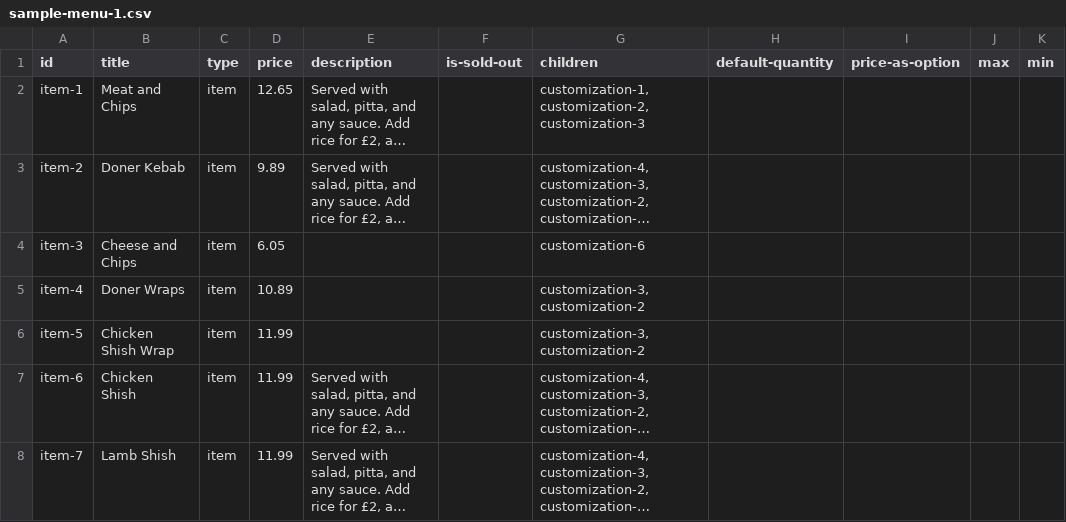
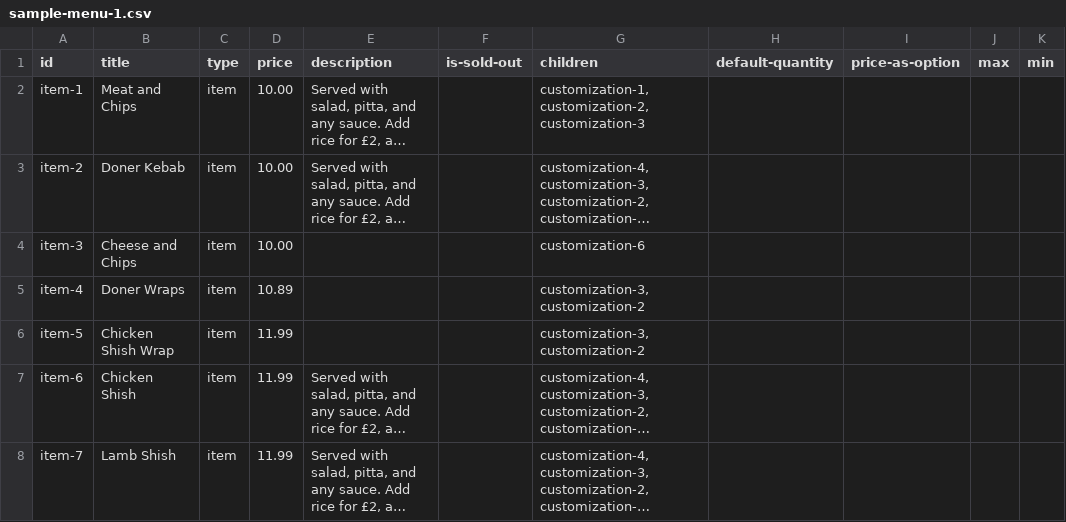
Before and after one commit to cart5-com/cart5.com, a CSV file: packages/db/src/seed/sample-menu-1.csv, drawn as a sheet; only a part is shown; long unchanged cells end in …; the diff names each change by its address in the sheet, - before the commit and + after, or states it on an @@ line.

```diff
--- a/packages/db/src/seed/sample-menu-1.csv
+++ b/packages/db/src/seed/sample-menu-1.csv
-D2 (price): 12.65
+D2 (price): 10.00
-D3 (price): 9.89
+D3 (price): 10.00
-D4 (price): 6.05
+D4 (price): 10.00
```
Also changed, not shown: packages/db/src/seed/sample-menu-2.csv, 11 other files.
